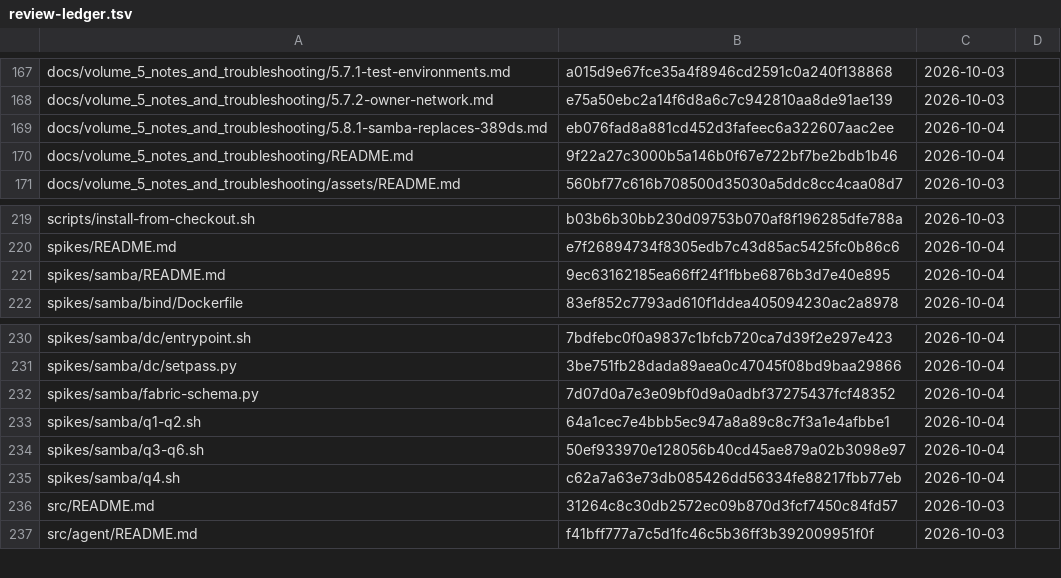
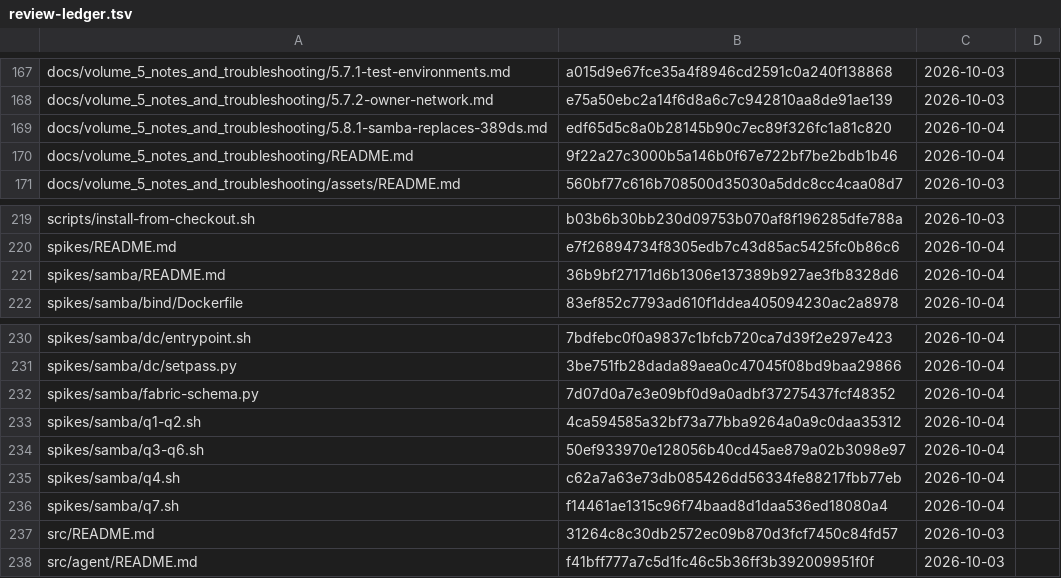
Before and after one commit to archdukejim/open-fabric, a TSV file: docs/volume_5_notes_and_troubleshooting/assets/review-ledger.tsv, drawn as a sheet; only a part is shown, gaps mark what is left out.

```diff
--- a/docs/volume_5_notes_and_troubleshooting/assets/review-ledger.tsv
+++ b/docs/volume_5_notes_and_troubleshooting/assets/review-ledger.tsv
@@ -168,3 +168,3 @@ docs/volume_5_notes_and_troubleshooting/5.7.1-test-environments.md	a015d9e67fce3
 docs/volume_5_notes_and_troubleshooting/5.7.2-owner-network.md	e75a50ebc2a14f6d8a6c7c942810aa8de91ae139	2026-10-03	
-docs/volume_5_notes_and_troubleshooting/5.8.1-samba-replaces-389ds.md	eb076fad8a881cd452d3fafeec6a322607aac2ee	2026-10-04	
+docs/volume_5_notes_and_troubleshooting/5.8.1-samba-replaces-389ds.md	edf65d5c8a0b28145b90c7ec89f326fc1a81c820	2026-10-04	
 docs/volume_5_notes_and_troubleshooting/README.md	9f22a27c3000b5a146b0f67e722bf7be2bdb1b46	2026-10-04	
@@ -220,3 +220,3 @@ scripts/install-from-checkout.sh	b03b6b30bb230d09753b070af8f196285dfe788a	2026-1
 spikes/README.md	e7f26894734f8305edb7c43d85ac5425fc0b86c6	2026-10-04	
-spikes/samba/README.md	9ec63162185ea66ff24f1fbbe6876b3d7e40e895	2026-10-04	
+spikes/samba/README.md	36b9bf27171d6b1306e137389b927ae3fb8328d6	2026-10-04	
 spikes/samba/bind/Dockerfile	83ef852c7793ad610f1ddea405094230ac2a8978	2026-10-04	
@@ -232,5 +232,6 @@ spikes/samba/dc/setpass.py	3be751fb28dada89aea0c47045f08bd9baa29866	2026-10-04
 spikes/samba/fabric-schema.py	7d07d0a7e3e09bf0d9a0adbf37275437fcf48352	2026-10-04	
-spikes/samba/q1-q2.sh	64a1cec7e4bbb5ec947a8a89c8c7f3a1e4afbbe1	2026-10-04	
+spikes/samba/q1-q2.sh	4ca594585a32bf73a77bba9264a0a9c0daa35312	2026-10-04	
 spikes/samba/q3-q6.sh	50ef933970e128056b40cd45ae879a02b3098e97	2026-10-04	
 spikes/samba/q4.sh	c62a7a63e73db085426dd56334fe88217fbb77eb	2026-10-04	
+spikes/samba/q7.sh	f14461ae1315c96f74baad8d1daa536ed18080a4	2026-10-04	
 src/README.md	31264c8c30db2572ec09b870d3fcf7450c84fd57	2026-10-03	
```
Also changed, not shown: 4 other files.
